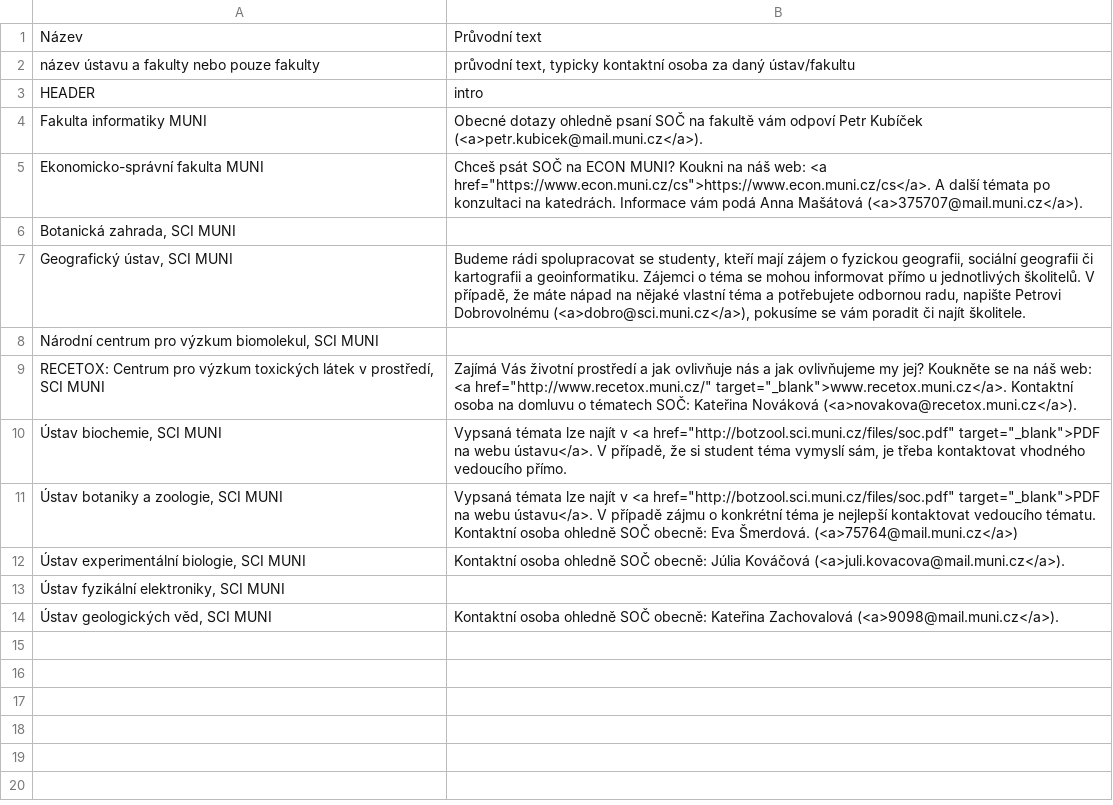
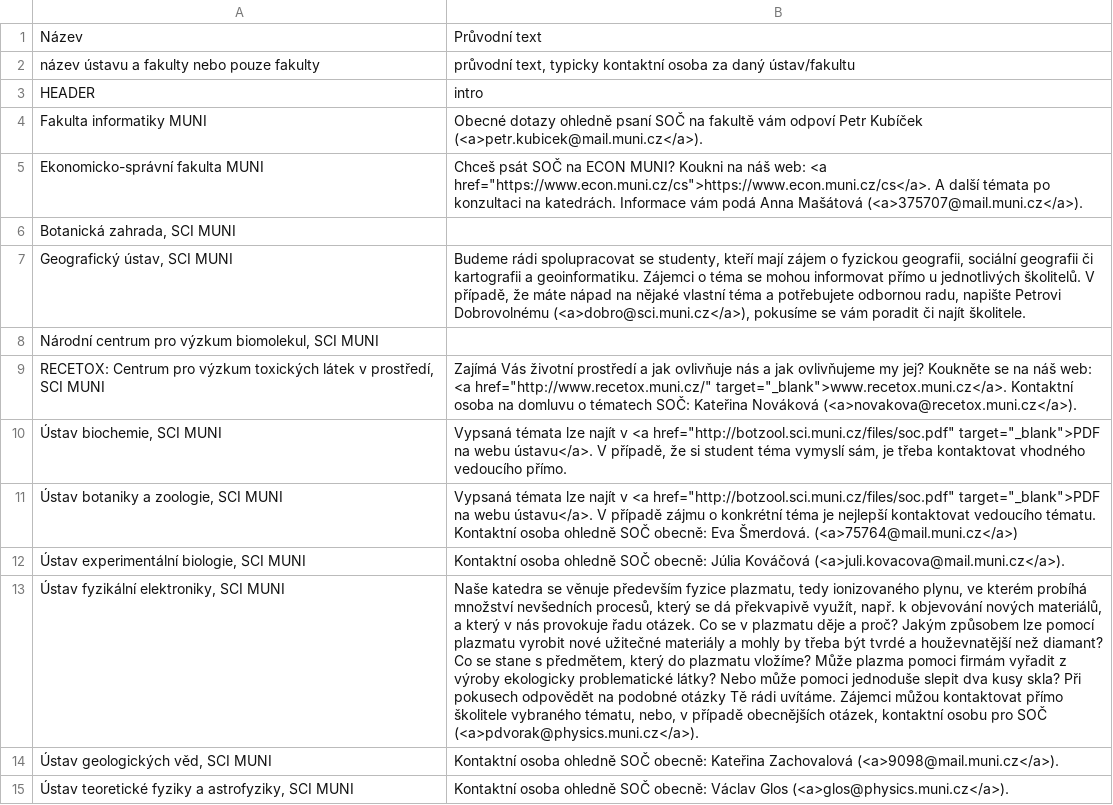
Before and after one commit to zverinec/prostredoskolaky-web, a CSV file: soc_garants.csv, drawn as a sheet; the diff names each change by its address in the sheet, - before the commit and + after, or states it on an @@ line.

```diff
--- a/soc_garants.csv
+++ b/soc_garants.csv
-B13: (empty)
+B13: Naše katedra se věnuje především fyzice plazmatu, tedy ionizovaného plynu, ve kterém probíhá množství nevšedních procesů, který se dá překvapivě využít, např. k objevování nových materiálů, a který v nás provokuje řadu otázek. Co se v plazmatu děje a proč? Jakým způsobem lze pomocí plazmatu vyrobit nové užitečné materiály a mohly by třeba být tvrdé a houževnatější než diamant? Co se stane s předmětem, který do plazmatu vložíme? Může plazma pomoci firmám vyřadit z výroby ekologicky problematické látky? Nebo může pomoci jednoduše slepit dva kusy skla? Při pokusech odpovědět na podobné otázky Tě rádi uvítáme. Zájemci můžou kontaktovat přímo školitele vybraného tématu, nebo, v případě obecnějších otázek, kontaktní osobu pro SOČ (<a>pdvorak@physics.muni.cz</a>).
+row 15: Ústav teoretické fyziky a astrofyziky, SCI MUNI | Kontaktní osoba ohledně SOČ obecně: Václav Glos (<a>glos@physics.muni.cz</a>).
```
Also changed, not shown: 1 other file.
